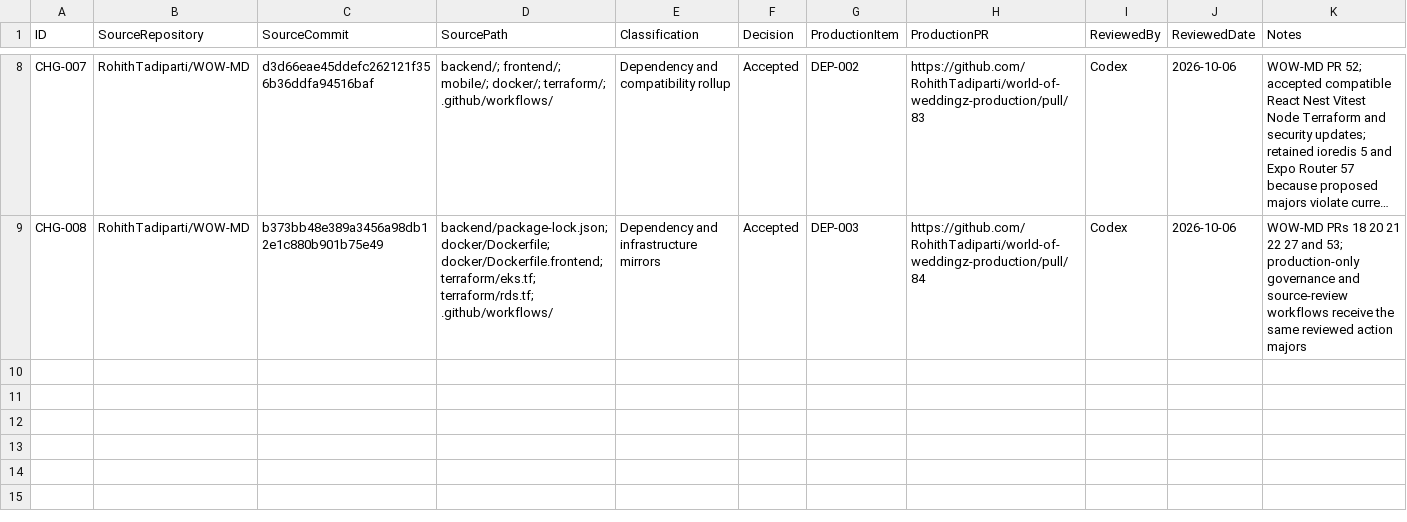
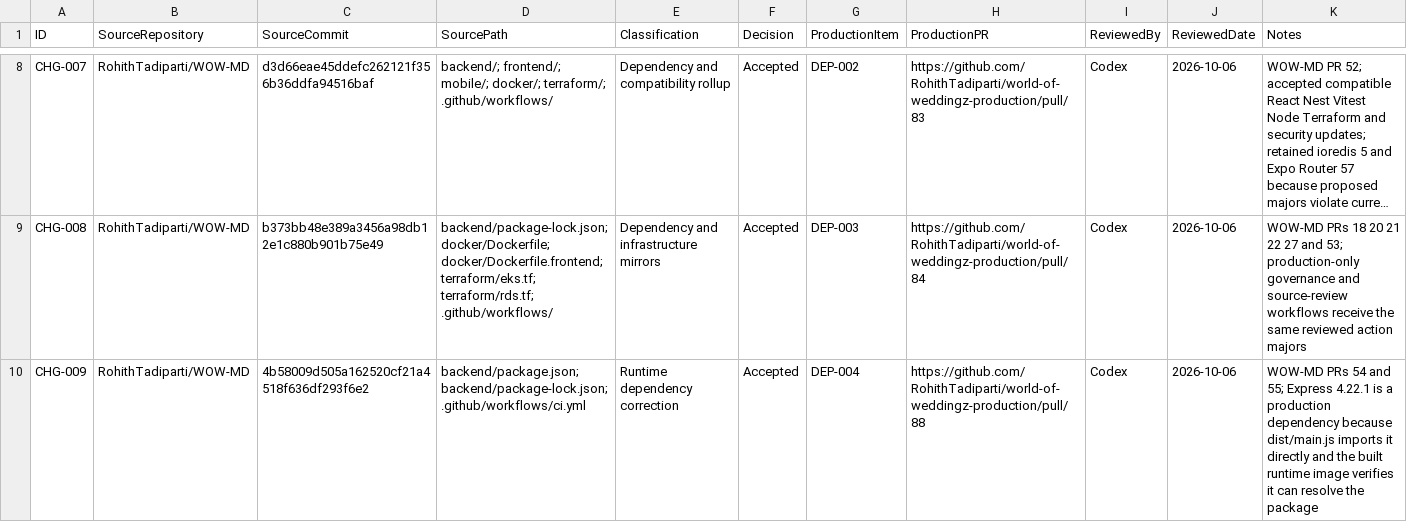
Before and after one commit to RohithTadiparti/world-of-weddingz-production, a CSV file: docs/tracking/registers/change-intake.csv, drawn as a sheet; only a part is shown, gaps mark what is left out; long unchanged cells end in …; the diff names each change by its address in the sheet, - before the commit and + after, or states it on an @@ line.

```diff
--- a/docs/tracking/registers/change-intake.csv
+++ b/docs/tracking/registers/change-intake.csv
+row 10: CHG-009 | RohithTadiparti/WOW-MD | 4b58009d505a162520cf21a4518f636df293f6e2 | backend/package.json; backend/package-lock.json; .github/workflows/ci.yml | Runtime dependency correction | Accepted | DEP-004 | https://github.com/RohithTadiparti/world-of-weddingz-production/pull/88 | Codex | 2026-10-06 | WOW-MD PRs 54 and 55; Express 4.22.1 is a production dependency because dist/main.js imports it directly and the built runtime image verifies it can resolve the package
```
Also changed, not shown: docs/tracking/registers/open-items.csv, docs/tracking/registers/pr-handoffs.csv, 4 other files.
